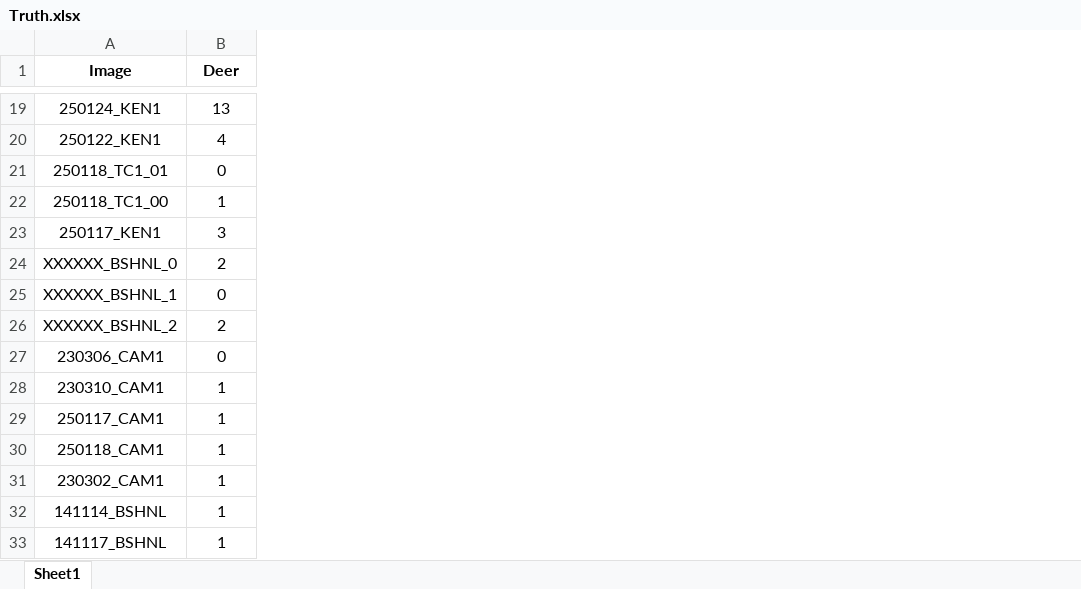
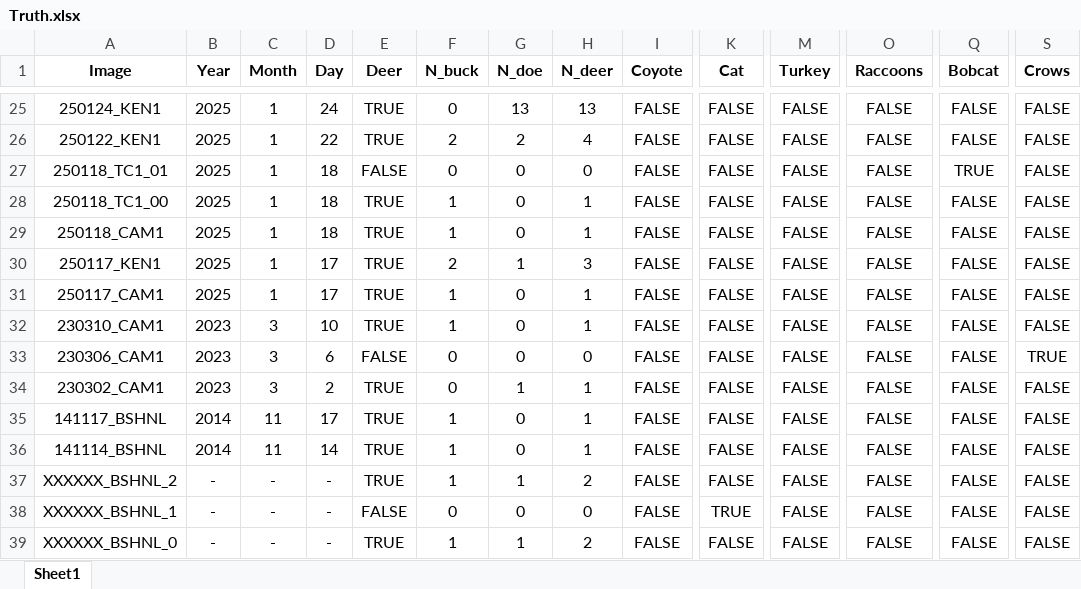
Before and after one commit to ajpung/otter, an Excel workbook: Truth.xlsx, sheet Sheet1, drawn as a sheet; only a part is shown, gaps mark what is left out; values as stored, in another font and other column widths than the file's, no borders; removed rows and columns are numbered as before the commit, all else as after; rows hold the shown columns only; the diff covers the shown part only; the diff names each change by its address in the sheet, - before the commit and + after, or states it on an @@ line.

```diff
--- a/Truth.xlsx (sheet Sheet1)
+++ b/Truth.xlsx (sheet Sheet1)
+column B (Year), rows 25-28: all 2025; row 30: 2025; row 39: -
+column C (Month), rows 25-28: all 1; row 30: 1; row 39: -
+column D (Day), rows 25-28: 24 | 22 | 18 | 18; row 30: 17; row 39: -
+column E (Deer), rows 25-28: TRUE | TRUE | FALSE | TRUE; row 30: TRUE; row 39: TRUE
+column F (N_buck), rows 25-28: 0 | 2 | 0 | 1; row 30: 2; row 39: 1
+column G (N_doe), rows 25-28: 13 | 2 | 0 | 0; row 30: 1; row 39: 1
+column I (Coyote), rows 25-28: all FALSE; row 30: FALSE; row 39: FALSE
+column K (Cat), rows 25-28: all FALSE; row 30: FALSE; row 39: FALSE
+column M (Turkey), rows 25-28: all FALSE; row 30: FALSE; row 39: FALSE
+column O (Raccoons), rows 25-28: all FALSE; row 30: FALSE; row 39: FALSE
+column Q (Bobcat), rows 25-28: FALSE | FALSE | TRUE | FALSE; row 30: FALSE; row 39: FALSE
+column S (Crows), rows 25-28: all FALSE; row 30: FALSE; row 39: FALSE
-H1: Deer
+H1: N_deer
@@ row 30 moved to row 29: 250118_CAM1 @@
@@ row 29 moved to row 31: 250117_CAM1 @@
@@ row 28 moved to row 32: 230310_CAM1 @@
+row 33: 230306_CAM1 | 2023 | 3 | 6 | FALSE | 0 | 0 | 0 | FALSE | FALSE | FALSE | FALSE | FALSE | TRUE
@@ row 31 moved to row 34: 230302_CAM1 @@
@@ row 33 moved to row 35: 141117_BSHNL @@
@@ row 32 moved to row 36: 141114_BSHNL @@
@@ row 26 moved to row 37: XXXXXX_BSHNL_2 @@
@@ row 25 moved to row 38: XXXXXX_BSHNL_1 @@
-row 27: 230306_CAM1 | 0
```
Also changed, not shown: 6 added rows and 17 edited cells elsewhere in this sheet, formulas that keep their value.
